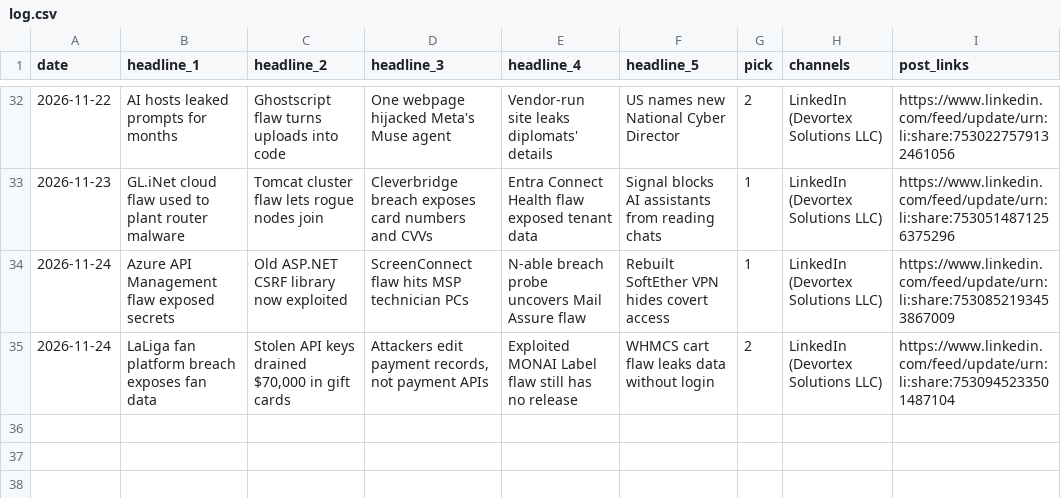
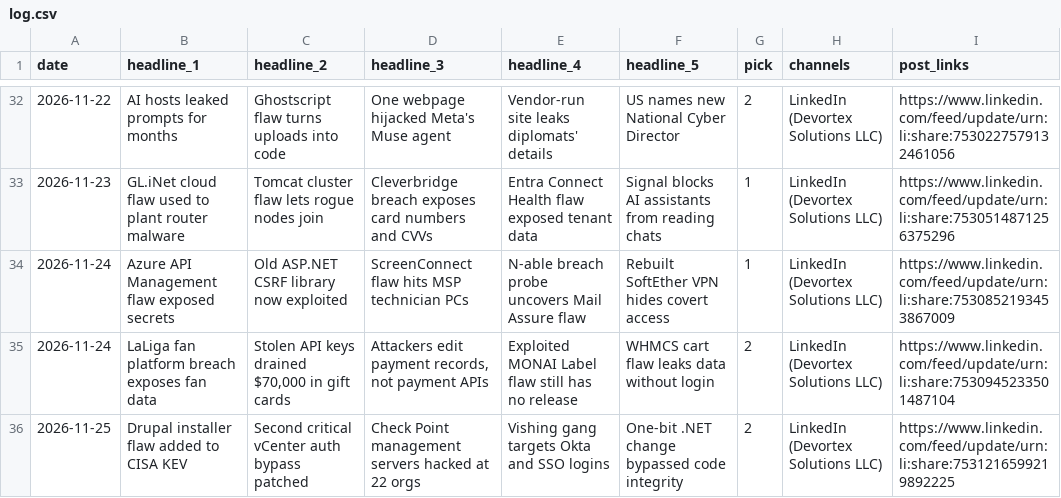
Before and after one commit to zallomah/scheduled-posts, a CSV file: log.csv, drawn as a sheet; only a part is shown, gaps mark what is left out.

```diff
--- a/log.csv
+++ b/log.csv
@@ -35 +35,2 @@ date,headline_1,headline_2,headline_3,headline_4,headline_5,pick,channels,post_l
 2026-11-24,LaLiga fan platform breach exposes fan data,"Stolen API keys drained $70,000 in gift cards","Attackers edit payment records, not payment APIs",Exploited MONAI Label flaw still has no release,WHMCS cart flaw leaks data without login,2,LinkedIn (Devortex Solutions LLC),https://www.linkedin.com/feed/update/urn:li:share:7530945233501487104
+2026-11-25,Drupal installer flaw added to CISA KEV,Second critical vCenter auth bypass patched,Check Point management servers hacked at 22 orgs,Vishing gang targets Okta and SSO logins,One-bit .NET change bypassed code integrity,2,LinkedIn (Devortex Solutions LLC),https://www.linkedin.com/feed/update/urn:li:share:7531216599219892225
```
